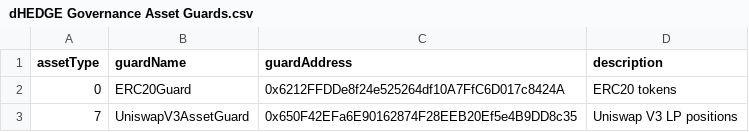
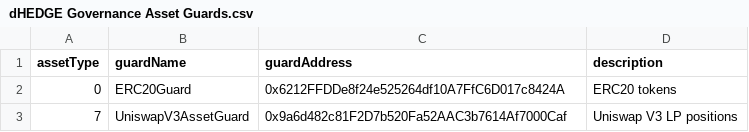
Before and after one commit to dhedge/V2-Public, a CSV file: config/ovm-prod/dHEDGE Governance Asset Guards.csv, drawn as a sheet.

Commit message:
feat(ovm-prod-deploy): deploy v3 to prod

```diff
--- a/config/ovm-prod/dHEDGE Governance Asset Guards.csv
+++ b/config/ovm-prod/dHEDGE Governance Asset Guards.csv
@@ -2,2 +2,2 @@ assetType,guardName,guardAddress,description
 0,ERC20Guard,0x6212FFDDe8f24e525264df10A7FfC6D017c8424A,ERC20 tokens
-7,UniswapV3AssetGuard,0x650F42EFa6E90162874F28EEB20Ef5e4B9DD8c35,Uniswap V3 LP positions
+7,UniswapV3AssetGuard,0x9a6d482c81F2D7b520Fa52AAC3b7614Af7000Caf,Uniswap V3 LP positions
```
Also changed, not shown: config/ovm-prod/dHEDGE Governance Contract Guards.csv, 1 other file.
